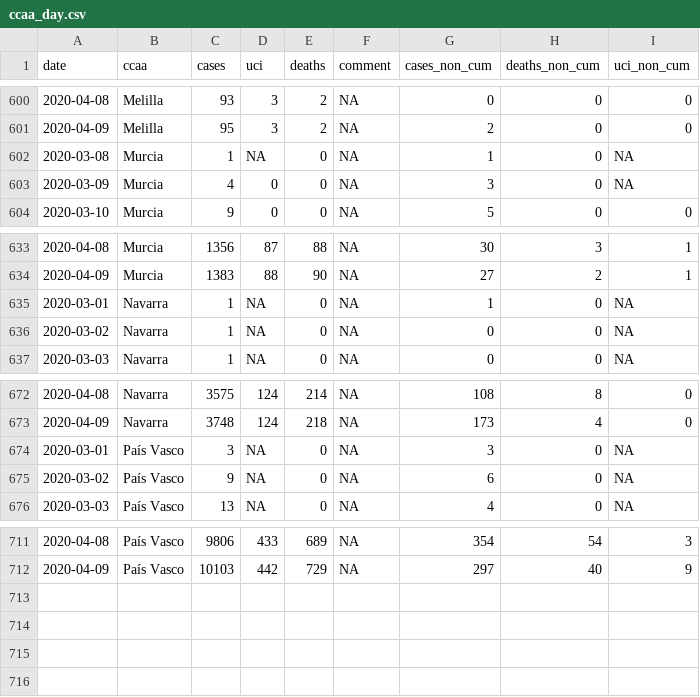
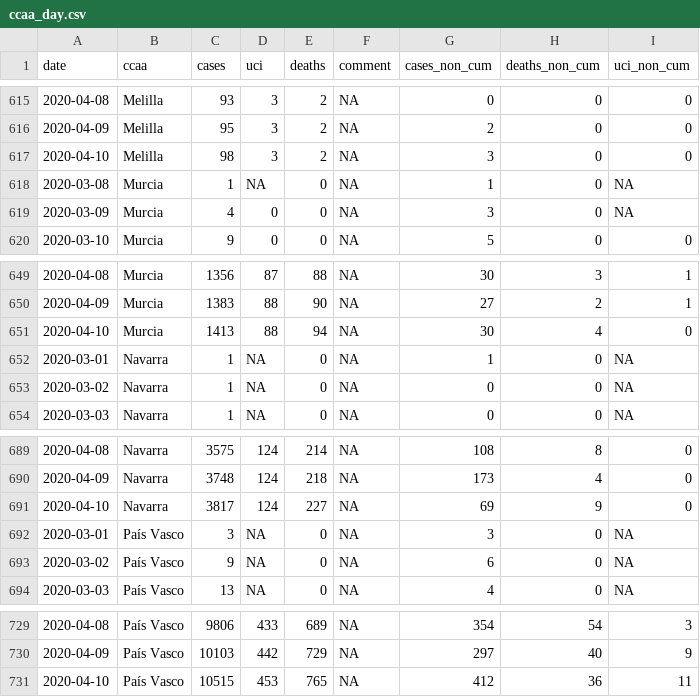
Before and after one commit to databrew/covid19, a CSV file: data-raw/spain/ccaa_day.csv, drawn as a sheet; only a part is shown, gaps mark what is left out; the diff covers the shown part only; the diff names each change by its address in the sheet, - before the commit and + after, or states it on an @@ line.

```diff
--- a/data-raw/spain/ccaa_day.csv
+++ b/data-raw/spain/ccaa_day.csv
+row 617: 2020-04-10 | Melilla | 98 | 3 | 2 | NA | 3 | 0 | 0
+row 651: 2020-04-10 | Murcia | 1413 | 88 | 94 | NA | 30 | 4 | 0
+row 691: 2020-04-10 | Navarra | 3817 | 124 | 227 | NA | 69 | 9 | 0
+row 731: 2020-04-10 | País Vasco | 10515 | 453 | 765 | NA | 412 | 36 | 11
```
Also changed, not shown: 15 added rows elsewhere in this file, data-raw/isglobal/ccaa_day.csv, data-raw/isglobal/isglobal.csv, 8 other files.
